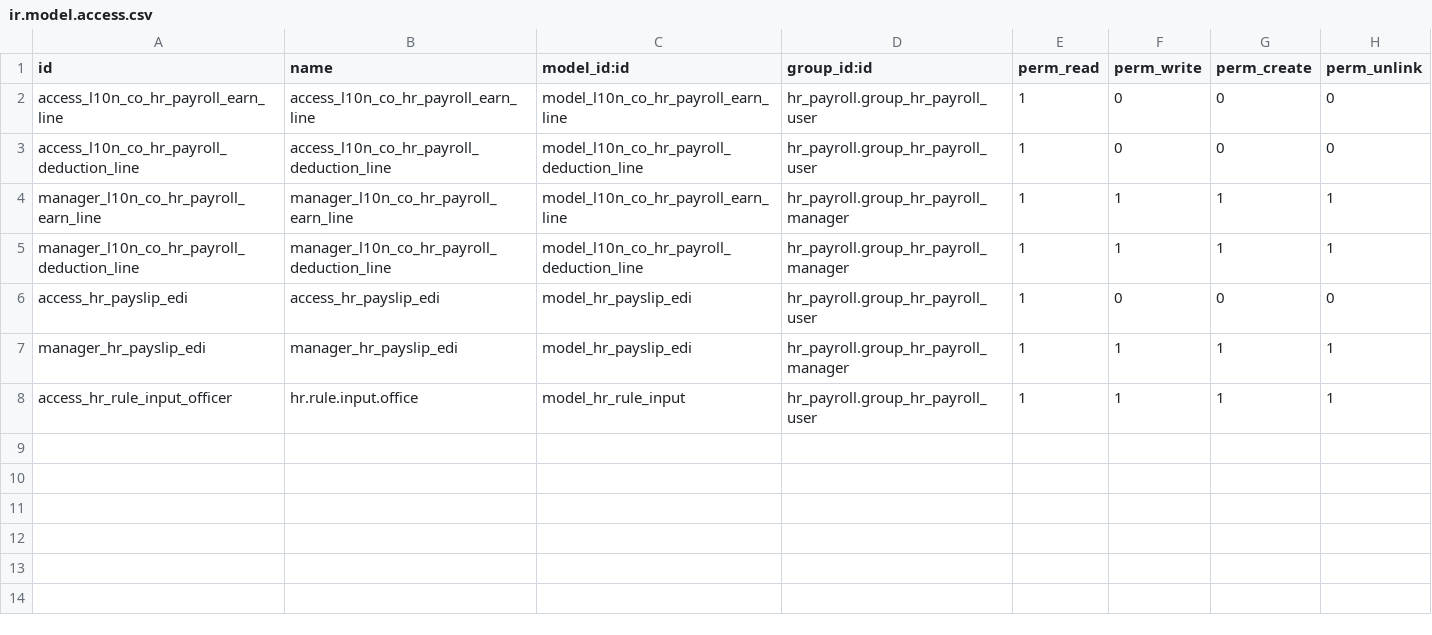
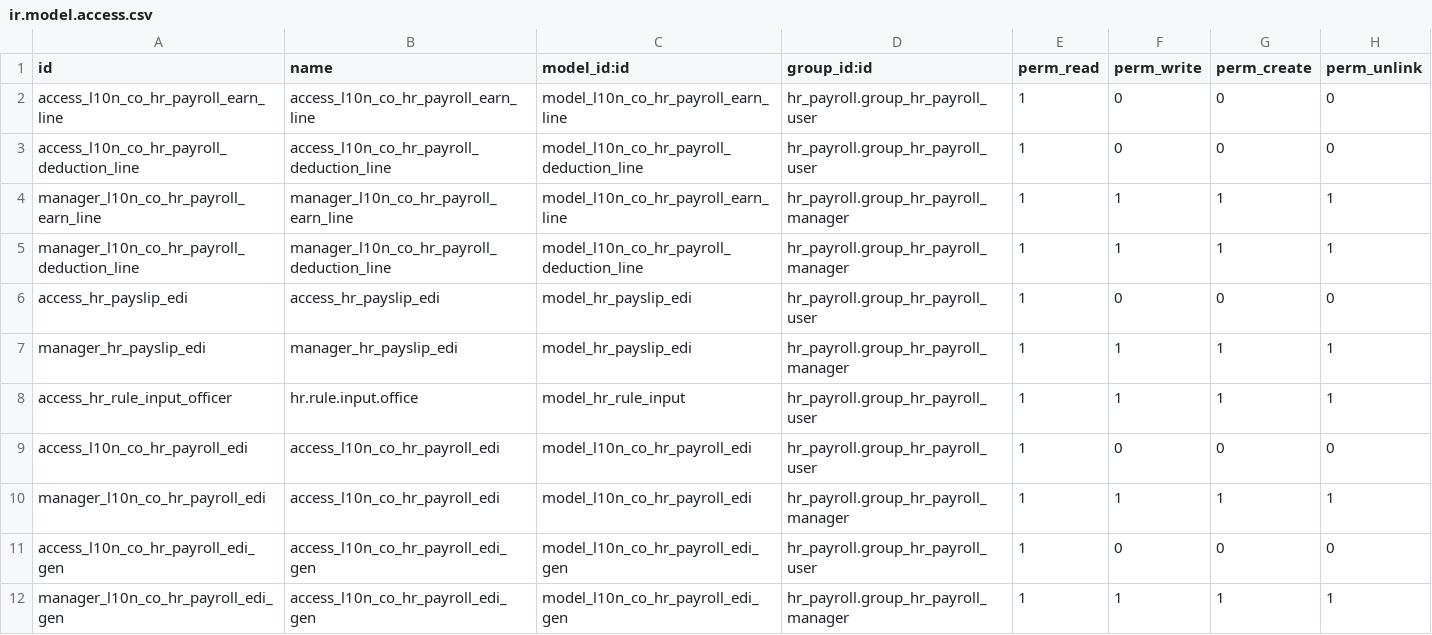
Before and after one commit to adminpacifico/PacificoSnacks, a CSV file: l10n_co_hr_payroll_enterprise/security/ir.model.access.csv, drawn as a sheet.

```diff
--- a/l10n_co_hr_payroll_enterprise/security/ir.model.access.csv
+++ b/l10n_co_hr_payroll_enterprise/security/ir.model.access.csv
@@ -8 +8,5 @@ manager_hr_payslip_edi,manager_hr_payslip_edi,model_hr_payslip_edi,hr_payroll.gr
 access_hr_rule_input_officer,hr.rule.input.office,model_hr_rule_input,hr_payroll.group_hr_payroll_user,1,1,1,1
+access_l10n_co_hr_payroll_edi,access_l10n_co_hr_payroll_edi,model_l10n_co_hr_payroll_edi,hr_payroll.group_hr_payroll_user,1,0,0,0
+manager_l10n_co_hr_payroll_edi,access_l10n_co_hr_payroll_edi,model_l10n_co_hr_payroll_edi,hr_payroll.group_hr_payroll_manager,1,1,1,1
+access_l10n_co_hr_payroll_edi_gen,access_l10n_co_hr_payroll_edi_gen,model_l10n_co_hr_payroll_edi_gen,hr_payroll.group_hr_payroll_user,1,0,0,0
+manager_l10n_co_hr_payroll_edi_gen,access_l10n_co_hr_payroll_edi_gen,model_l10n_co_hr_payroll_edi_gen,hr_payroll.group_hr_payroll_manager,1,1,1,1
```
Also changed, not shown: 28 other files.
